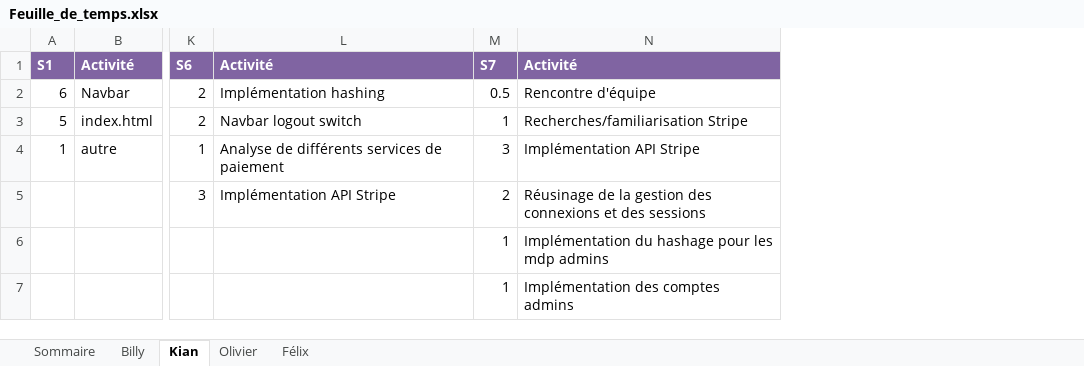
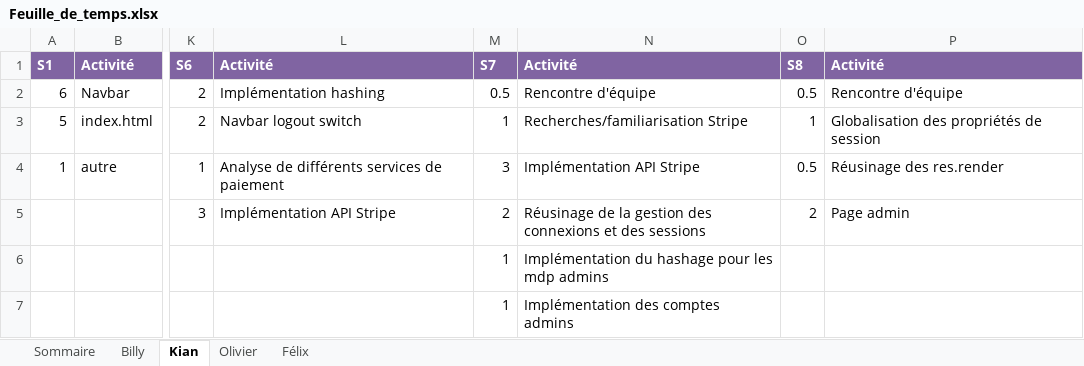
Before and after one commit to Atajin/NovaGo, an Excel workbook: Documents/Documents sprint/Feuille_de_temps.xlsx, sheet Kian, drawn as a sheet; only a part is shown, gaps mark what is left out; values as stored, in another font and other column widths than the file's, no borders; the diff names each change by its address in the sheet, - before the commit and + after, or states it on an @@ line.

Commit message:
progression admin

```diff
--- a/Documents/Documents sprint/Feuille_de_temps.xlsx (sheet Kian)
+++ b/Documents/Documents sprint/Feuille_de_temps.xlsx (sheet Kian)
+column O, rows 1-5: S8 | 0.5 | 1 | 0.5 | 2
+column P, rows 1-5: Activité | Rencontre d'équipe | Globalisation des propriétés de session | Réusinage des res.render | Page admin
```
Also changed, not shown: 4 other files.
